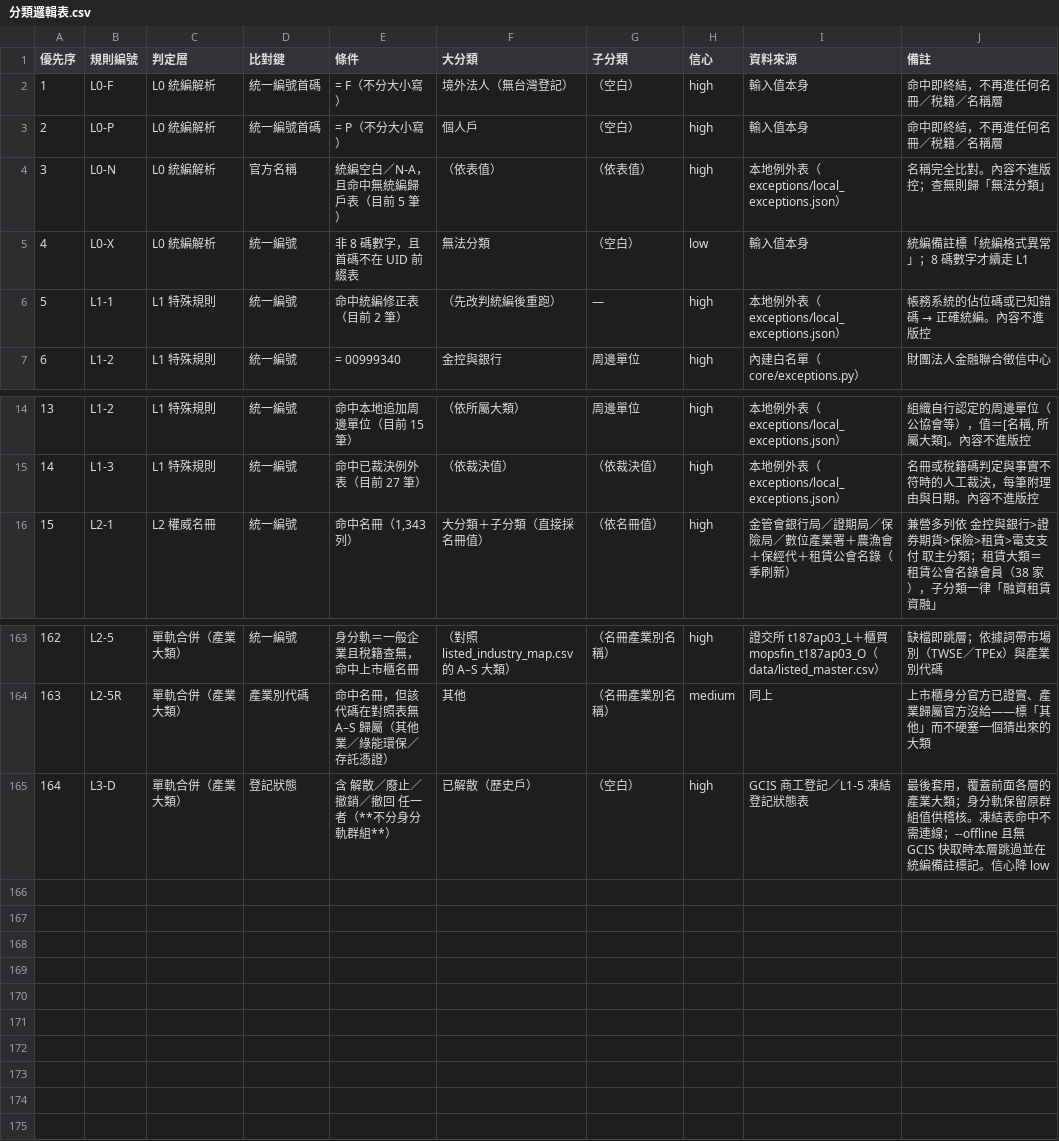
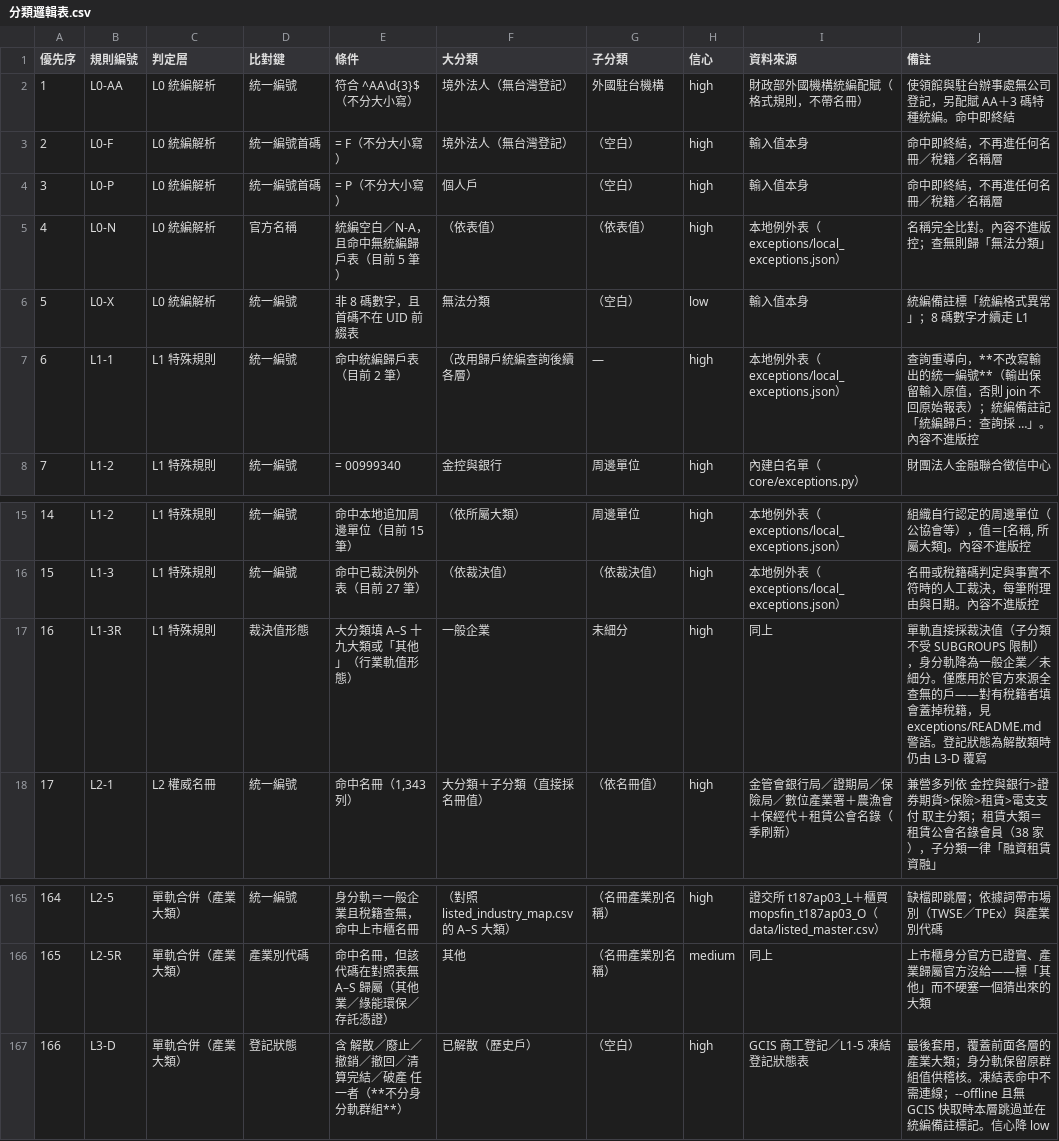
Before and after one commit to darrenlu86/tw-industry-classifier, a CSV file: docs/分類邏輯表.csv, drawn as a sheet; only a part is shown, gaps mark what is left out; addresses are those after the commit; the diff names each change by its address in the sheet, - before the commit and + after, or states it on an @@ line.

```diff
--- a/docs/分類邏輯表.csv
+++ b/docs/分類邏輯表.csv
+row 2: 1 | L0-AA | L0 統編解析 | 統一編號 | 符合 ^AA\d{3}$（不分大小寫） | 境外法人（無台灣登記） | 外國駐台機構 | high | 財政部外國機構統編配賦（格式規則，不帶名冊） | 使領館與駐台辦事處無公司登記，另配賦 AA＋3 碼特種統編。命中即終結
@@ column A (優先序) renumbered from row 3 down @@
-E7 (條件): 命中統編修正表（目前 2 筆）
+E7 (條件): 命中統編歸戶表（目前 2 筆）
-F7 (大分類): （先改判統編後重跑）
+F7 (大分類): （改用歸戶統編查詢後續各層）
@@ J7 (備註): 帳務系統的佔位碼或已知錯碼 → 正確統編。內容不… → 查詢重導向，**不改寫輸出的統一編號**（輸出保留輸入原值，否則 join 不回原始報表）；統編備註記「統編歸戶：查詢採 …」。內容不… @@
+row 17: 16 | L1-3R | L1 特殊規則 | 裁決值形態 | 大分類填 A–S 十九大類或「其他」（行業軌值形態） | 一般企業 | 未細分 | high | 同上 | 單軌直接採裁決值（子分類不受 SUBGROUPS 限制），身分軌降為一般企業／未細分。僅應用於官方來源全查無的戶——對有稅籍者填會蓋掉稅籍，見 exceptions/README.md 警語。登記狀態為解散類時仍由 L3-D 覆寫
-E167 (條件): 含 解散／廢止／撤銷／撤回 任一者（**不分身分軌群組**）
+E167 (條件): 含 解散／廢止／撤銷／撤回／清算完結／破產 任一者（**不分身分軌群組**）
```
Also changed, not shown: 15 other files.
